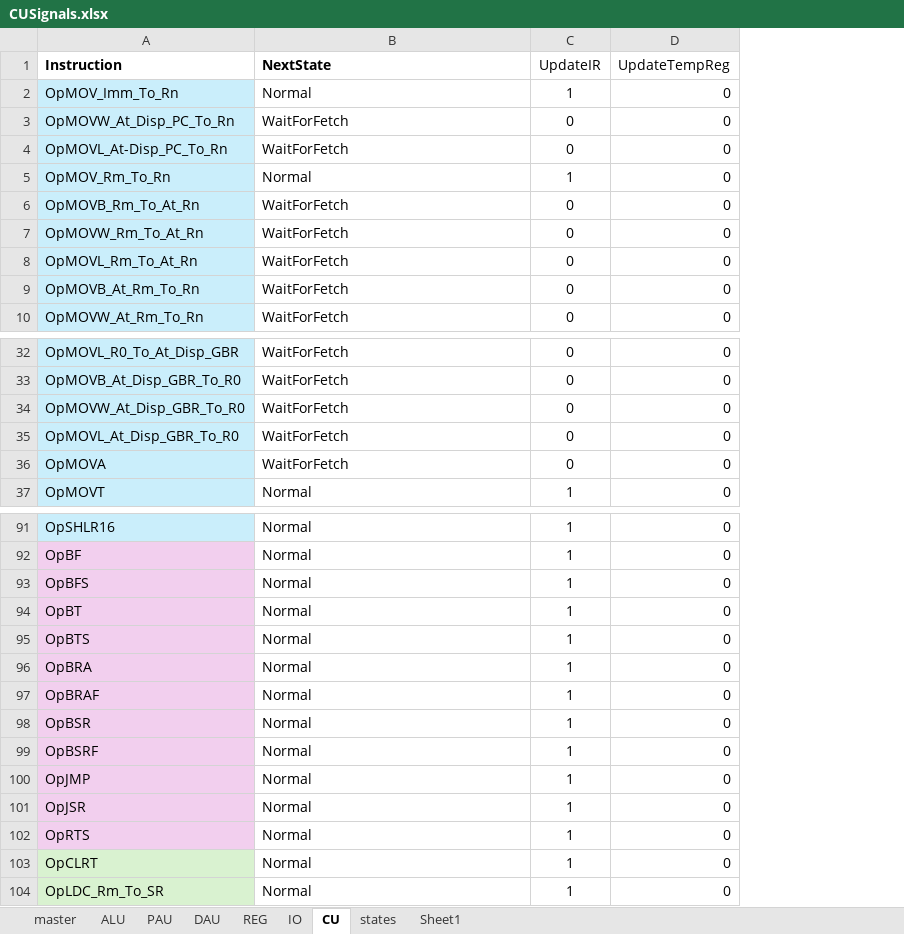
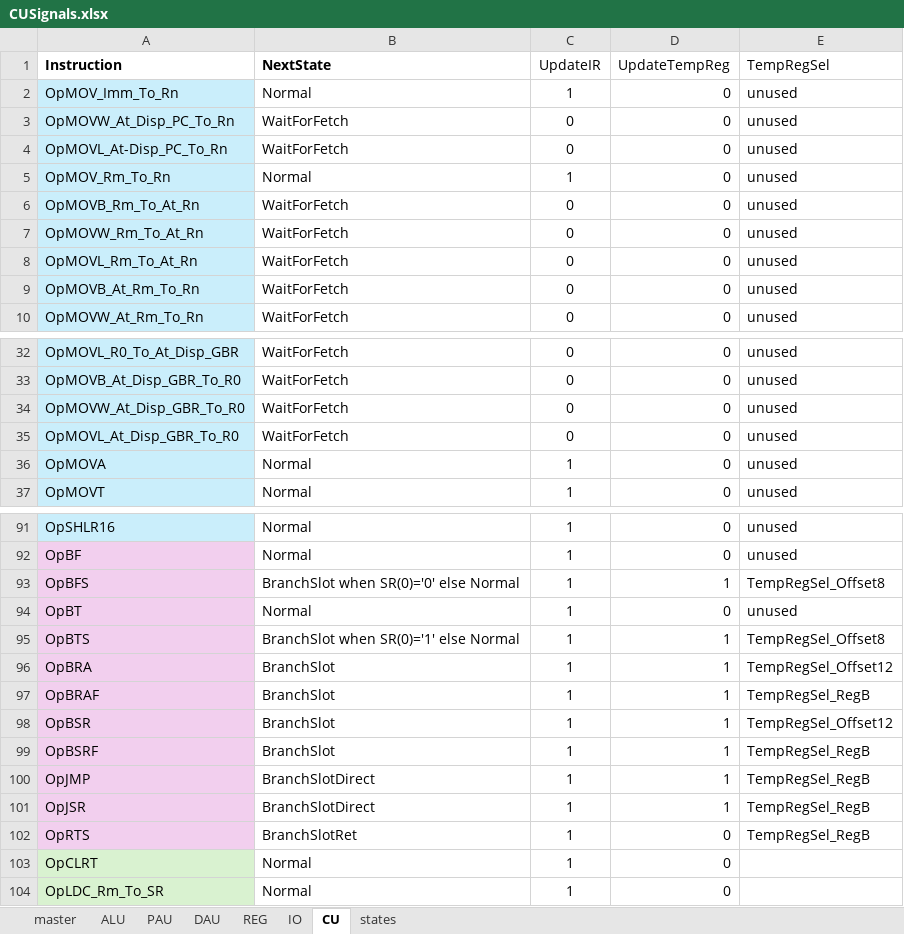
Before and after one commit to garrettknuf/EE188, an Excel workbook: HW2/autogen/CUSignals.xlsx, sheet CU, drawn as a sheet; only a part is shown, gaps mark what is left out; values as stored, in another font and other column widths than the file's, no borders; table styles not drawn; the diff names each change by its address in the sheet, - before the commit and + after, or states it on an @@ line.

Commit message:
fix branch tests

```diff
--- a/HW2/autogen/CUSignals.xlsx (sheet CU)
+++ b/HW2/autogen/CUSignals.xlsx (sheet CU)
-sheet tab: Sheet1
+column E (TempRegSel), rows 2-10: all unused; rows 32-37: all unused; rows 91-102: unused | unused | TempRegSel_Offset8 | unused | TempRegSel_Offset8 | TempRegSel_Offset12 | TempRegSel_RegB | TempRegSel_Offset12 | TempRegSel_RegB | TempRegSel_RegB | TempRegSel_RegB | TempRegSel_RegB
-B36 (NextState): WaitForFetch
+B36 (NextState): Normal
-C36 (UpdateIR): 0
+C36 (UpdateIR): 1
-B93 (NextState): Normal
+B93 (NextState): BranchSlot when SR(0)='0' else Normal
-D93 (UpdateTempReg): 0
+D93 (UpdateTempReg): 1
-B95 (NextState): Normal
+B95 (NextState): BranchSlot when SR(0)='1' else Normal
-D95:D101 (UpdateTempReg): 0
+D95:D101 (UpdateTempReg): 1
-B96:B99 (NextState): Normal
+B96:B99 (NextState): BranchSlot
-B100:B101 (NextState): Normal
+B100:B101 (NextState): BranchSlotDirect
-B102 (NextState): Normal
+B102 (NextState): BranchSlotRet
```
Also changed, not shown: sheet states, sheet master, sheet REG, sheet PAU, sheet IO, 11 other files.
